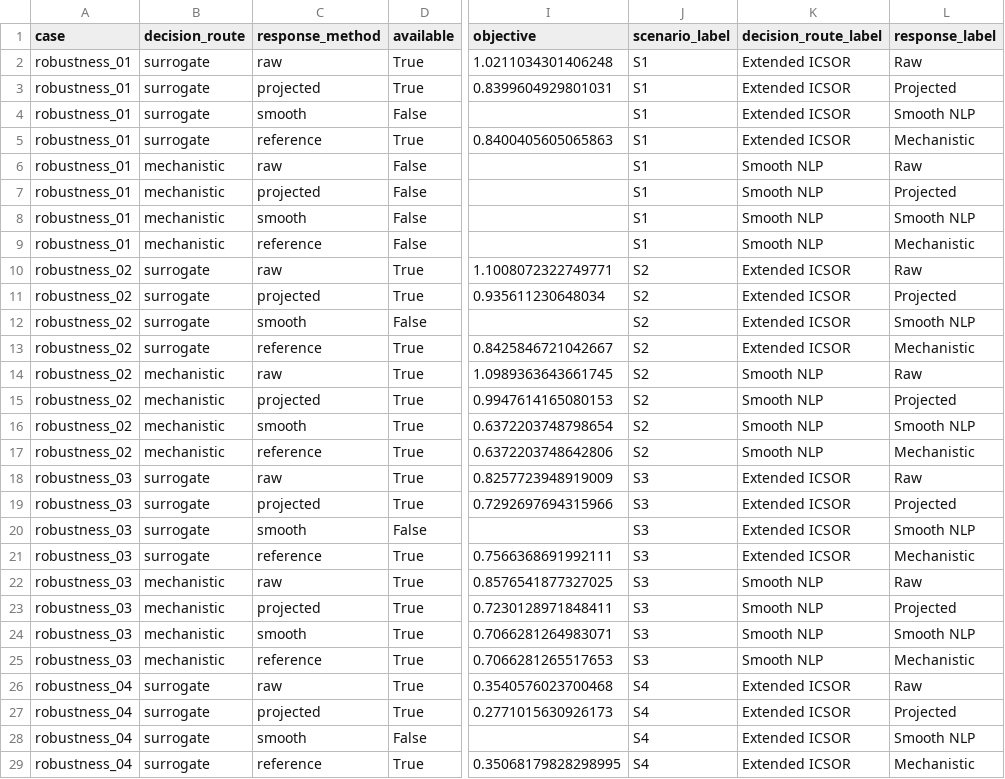
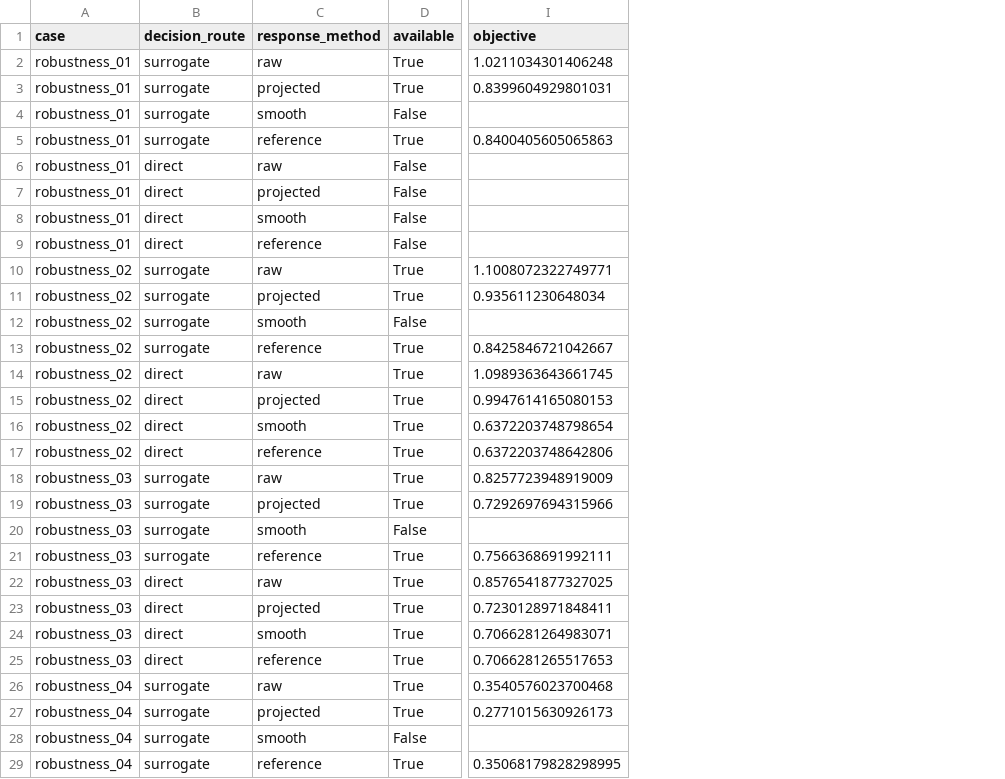
Before and after one commit to eselerio/dissertation-compilation, a CSV file: article/compile/optimization/results/tables/scenario_quality.csv, drawn as a sheet; only a part is shown, gaps mark what is left out; the diff covers the shown part only; the diff names each change by its address in the sheet, - before the commit and + after, or states it on an @@ line.

```diff
--- a/article/compile/optimization/results/tables/scenario_quality.csv
+++ b/article/compile/optimization/results/tables/scenario_quality.csv
-column J (scenario_label), rows 2-29: S1 | S1 | S1 | S1 | S1 | S1 | S1 | S1 | S2 | S2 | S2 | S2 | S2 | S2 | S2 | S2 | S3 | S3 | S3 | S3 | S3 | S3 | S3 | S3 | S4 | S4 | S4 | S4
-column K (decision_route_label), rows 2-29: Extended ICSOR | Extended ICSOR | Extended ICSOR | Extended ICSOR | Smooth NLP | Smooth NLP | Smooth NLP | Smooth NLP | Extended ICSOR | Extended ICSOR | Extended ICSOR | Extended ICSOR | Smooth NLP | Smooth NLP | Smooth NLP | Smooth NLP | Extended ICSOR | Extended ICSOR | Extended ICSOR | Extended ICSOR | Smooth NLP | Smooth NLP | Smooth NLP | Smooth NLP | Extended ICSOR | Extended ICSOR | Extended ICSOR | Extended ICSOR
-column L (response_label), rows 2-29: Raw | Projected | Smooth NLP | Mechanistic | Raw | Projected | Smooth NLP | Mechanistic | Raw | Projected | Smooth NLP | Mechanistic | Raw | Projected | Smooth NLP | Mechanistic | Raw | Projected | Smooth NLP | Mechanistic | Raw | Projected | Smooth NLP | Mechanistic | Raw | Projected | Smooth NLP | Mechanistic
-B6:B9 (decision_route): mechanistic
+B6:B9 (decision_route): direct
-B14:B17 (decision_route): mechanistic
+B14:B17 (decision_route): direct
-B22:B25 (decision_route): mechanistic
+B22:B25 (decision_route): direct
```
Also changed, not shown: 28 edited cells elsewhere in this file, article/compile/optimization/results/tables/active_constraints.csv, article/compile/optimization/results/tables/engineering_quantities.csv, 46 other files.
